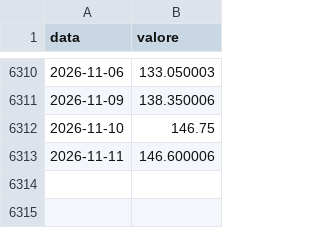
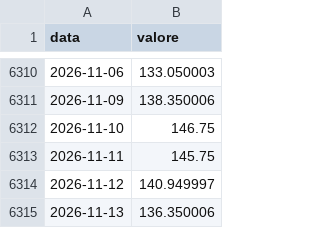
Before and after one commit to yahyaallouchi5-2025/boardedge, a CSV file: yahoo/OJ=F.csv, drawn as a sheet; only a part is shown, gaps mark what is left out.

```diff
--- a/yahoo/OJ=F.csv
+++ b/yahoo/OJ=F.csv
@@ -6312,2 +6312,4 @@ data,valore
 2026-11-10,146.75
-2026-11-11,146.600006
+2026-11-11,145.75
+2026-11-12,140.949997
+2026-11-13,136.350006
```
Also changed, not shown: BAMLH0A0HYM2.csv, SP500.csv, 1 other file.
